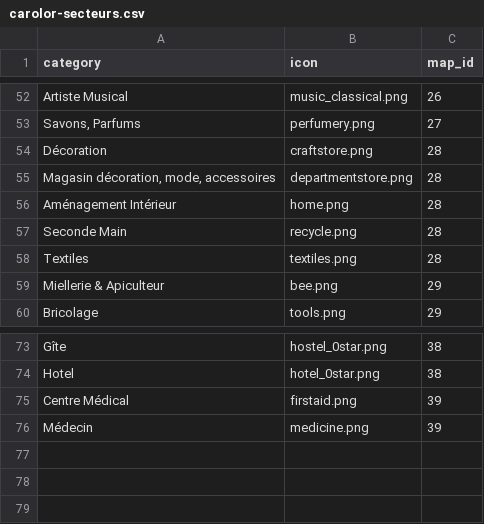
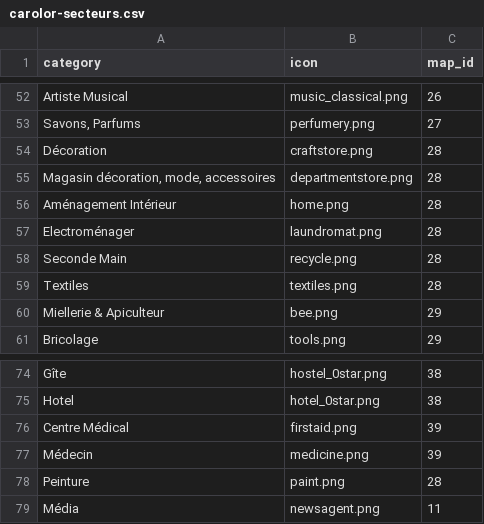
Before and after one commit to Thib-G/carolor-map-src, a CSV file: scripts/carolor-secteurs.csv, drawn as a sheet; only a part is shown, gaps mark what is left out; the diff names each change by its address in the sheet, - before the commit and + after, or states it on an @@ line.

Commit message:
Add categories

```diff
--- a/scripts/carolor-secteurs.csv
+++ b/scripts/carolor-secteurs.csv
+row 57: Electroménager | laundromat.png | 28
+row 78: Peinture | paint.png | 28
+row 79: Média | newsagent.png | 11
```
